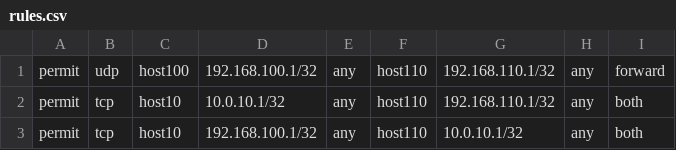
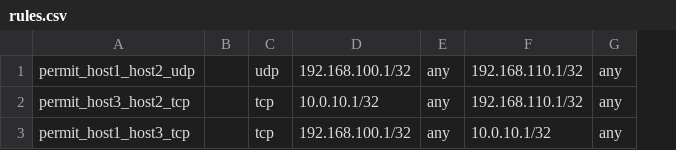
Before and after one commit to fkshom/filtergenerator, a CSV file: data/rules/rules.csv, drawn as a sheet; removed rows and columns are numbered as before the commit, all else as after; the diff names each change by its address in the sheet, - before the commit and + after, or states it on an @@ line.

```diff
--- a/data/rules/rules.csv
+++ b/data/rules/rules.csv
-column A, rows 1-3: all permit
+column A, rows 1-3: permit_host1_host2_udp | permit_host3_host2_tcp | permit_host1_host3_tcp
+column B, empty
-column C, rows 1-3: host100 | host10 | host10
-column F, rows 1-3: all host110
-column I, rows 1-3: forward | both | both
```
Also changed, not shown: 2 other files.
